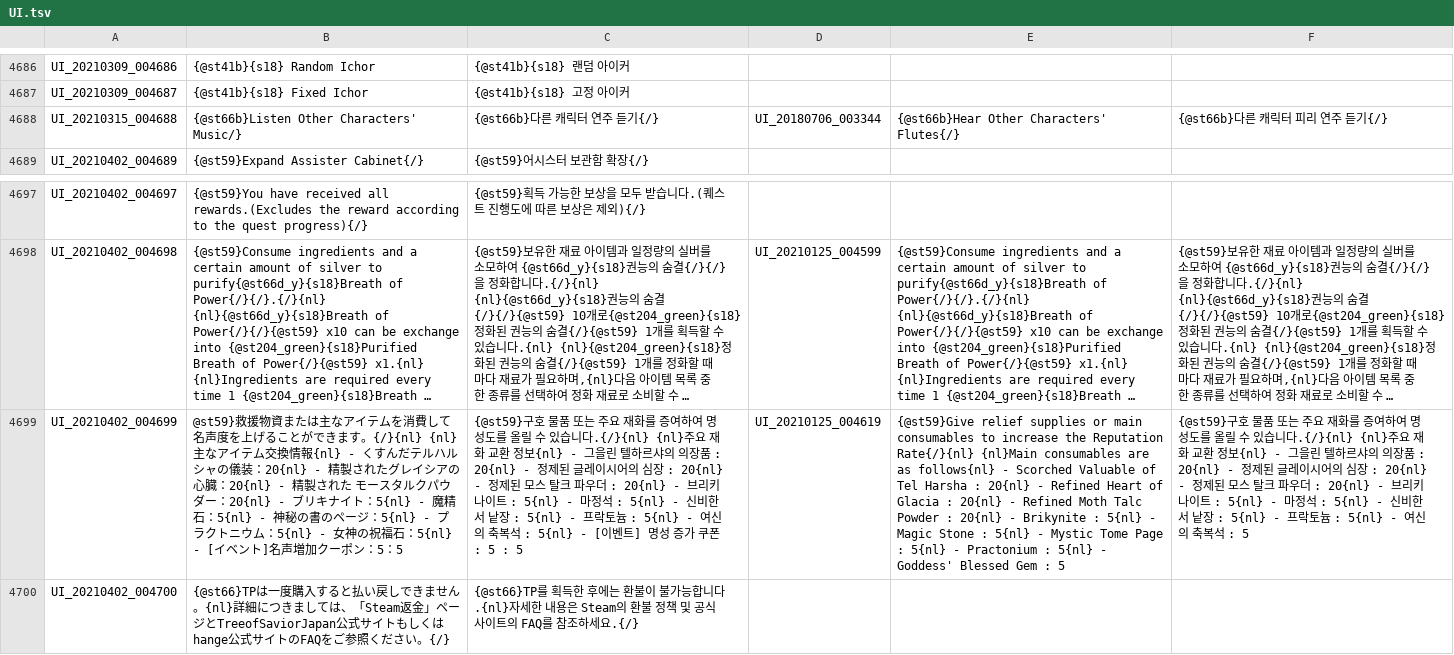
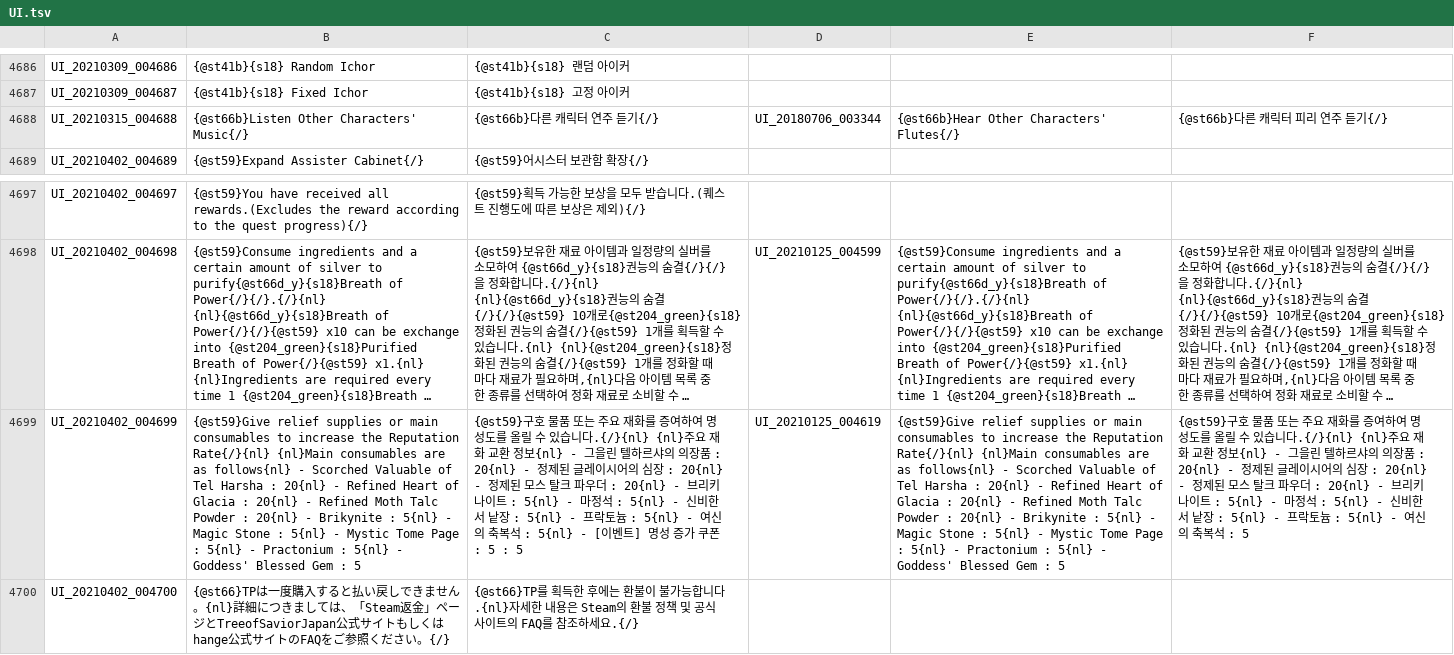
Before and after one commit to db9795/JTOS_English_Translations, a TSV file: English/UI.tsv, drawn as a sheet; only a part is shown, gaps mark what is left out; long unchanged cells end in …; the diff names each change by its address in the sheet, - before the commit and + after, or states it on an @@ line.

```diff
--- a/English/UI.tsv
+++ b/English/UI.tsv
-B4688: {@st66b}Listen Other Characters' Music/}
+B4688: {@st66b}Listen Other Characters' Music{/}
-B4699: @st59}救援物資または主なアイテムを消費して名声度を上げることができます。{/}{nl} {nl}主なアイテム交換情報{nl} - くすんだテルハルシャの儀装：20{nl} - 精製されたグレイシアの心臓：20{nl} - 精製された モースタルクパウダー：20{nl} - ブリキナイト：5{nl} - 魔精石：5{nl} - 神秘の書のページ：5{nl} - プラクトニウム：5{nl} - 女神の祝福石：5{nl} - [イベント]名声増加クーポン：5：5
+B4699: {@st59}Give relief supplies or main consumables to increase the Reputation Rate{/}{nl} {nl}Main consumables are as follows{nl} - Scorched Valuable of Tel Harsha : 20{nl} - Refined Heart of Glacia : 20{nl} - Refined Moth Talc Powder : 20{nl} - Brikynite : 5{nl} - Magic Stone : 5{nl} - Mystic Tome Page : 5{nl} - Practonium : 5{nl} - Goddess' Blessed Gem : 5
```
Also changed, not shown: German/UI.tsv, Indonesian/UI.tsv, 20 other files.
